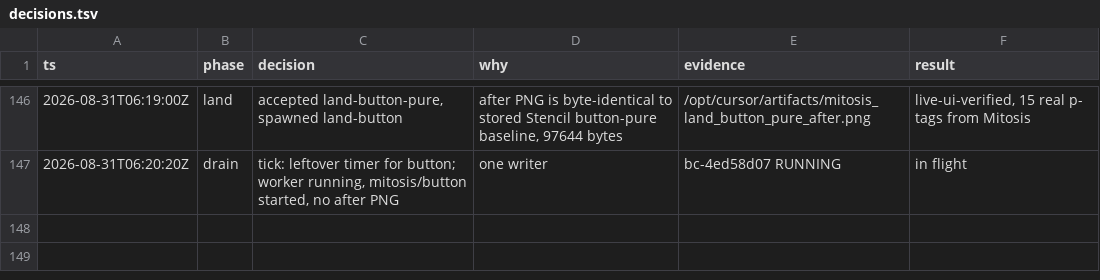
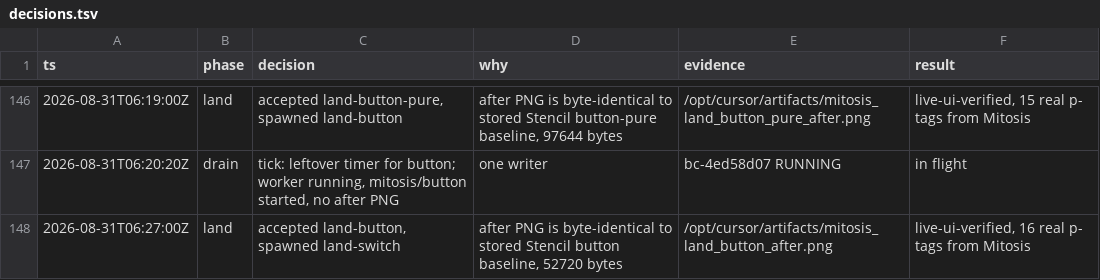
Before and after one commit to kroofy/porsche-design-system, a TSV file: .audit/orchestrate/stencil-to-mitosis/decisions.tsv, drawn as a sheet; only a part is shown, gaps mark what is left out.

```diff
--- a/.audit/orchestrate/stencil-to-mitosis/decisions.tsv
+++ b/.audit/orchestrate/stencil-to-mitosis/decisions.tsv
@@ -147 +147,2 @@ ts	phase	decision	why	evidence	result
 2026-08-31T06:20:20Z	drain	tick: leftover timer for button; worker running, mitosis/button started, no after PNG	one writer	bc-4ed58d07 RUNNING	in flight
+2026-08-31T06:27:00Z	land	accepted land-button, spawned land-switch	after PNG is byte-identical to stored Stencil button baseline, 52720 bytes	/opt/cursor/artifacts/mitosis_land_button_after.png	live-ui-verified, 16 real p- tags from Mitosis
```
Also changed, not shown: .audit/orchestrate/stencil-to-mitosis/ledger.tsv, .audit/orchestrate/stencil-to-mitosis/units.tsv, 2 other files.
